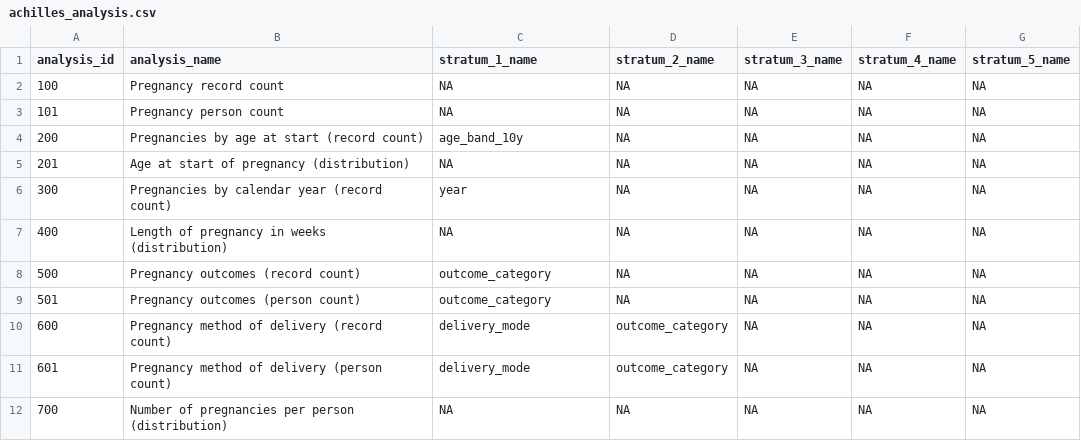
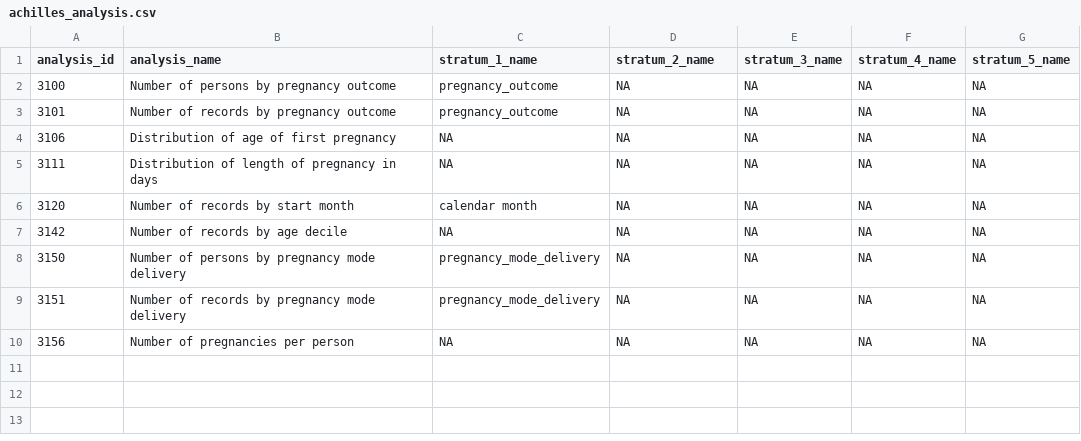
Before and after one commit to darwin-eu/PregnancyIdentifier, a CSV file: inst/shiny/achilles_analysis.csv, drawn as a sheet.

```diff
--- a/inst/shiny/achilles_analysis.csv
+++ b/inst/shiny/achilles_analysis.csv
@@ -1,12 +1,10 @@
 analysis_id,analysis_name,stratum_1_name,stratum_2_name,stratum_3_name,stratum_4_name,stratum_5_name
-100,Pregnancy record count,NA,NA,NA,NA,NA
-101,Pregnancy person count,NA,NA,NA,NA,NA
-200,Pregnancies by age at start (record count),age_band_10y,NA,NA,NA,NA
-201,Age at start of pregnancy (distribution),NA,NA,NA,NA,NA
-300,Pregnancies by calendar year (record count),year,NA,NA,NA,NA
-400,Length of pregnancy in weeks (distribution),NA,NA,NA,NA,NA
-500,Pregnancy outcomes (record count),outcome_category,NA,NA,NA,NA
-501,Pregnancy outcomes (person count),outcome_category,NA,NA,NA,NA
-600,Pregnancy method of delivery (record count),delivery_mode,outcome_category,NA,NA,NA
-601,Pregnancy method of delivery (person count),delivery_mode,outcome_category,NA,NA,NA
-700,Number of pregnancies per person (distribution),NA,NA,NA,NA,NA
+3100,Number of persons by pregnancy outcome,pregnancy_outcome,NA,NA,NA,NA
+3101,Number of records by pregnancy outcome,pregnancy_outcome,NA,NA,NA,NA
+3106,Distribution of age of first pregnancy,NA,NA,NA,NA,NA
+3111,Distribution of length of pregnancy in days,NA,NA,NA,NA,NA
+3120,Number of records by start month,calendar month,NA,NA,NA,NA
+3142,Number of records by age decile,NA,NA,NA,NA,NA
+3150,Number of persons by pregnancy mode delivery,pregnancy_mode_delivery,NA,NA,NA,NA
+3151,Number of records by pregnancy mode delivery,pregnancy_mode_delivery,NA,NA,NA,NA
+3156,Number of pregnancies per person,NA,NA,NA,NA,NA
```
Also changed, not shown: 5 other files.
